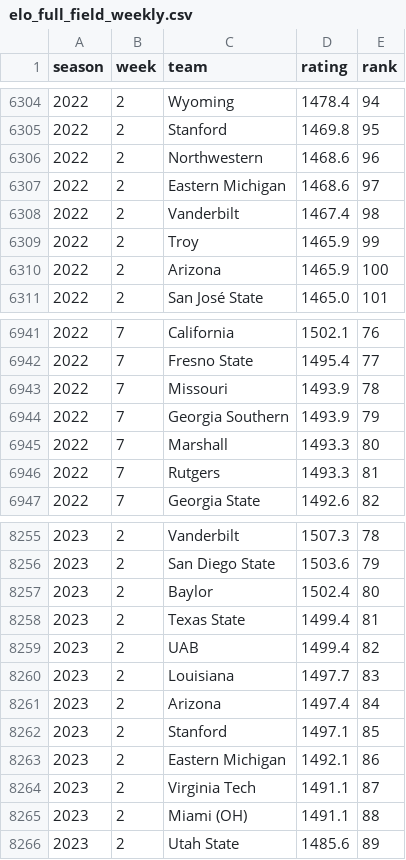
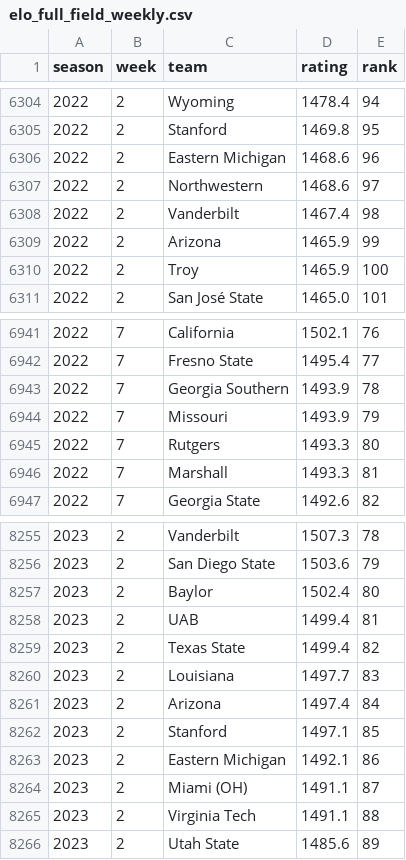
Before and after one commit to brandon-keck/cfb-rankings, a CSV file: data/elo_full_field_weekly.csv, drawn as a sheet; only a part is shown, gaps mark what is left out; the diff covers the shown part only.

```diff
--- a/data/elo_full_field_weekly.csv
+++ b/data/elo_full_field_weekly.csv
@@ -6305,7 +6305,7 @@ season,week,team,rating,rank
 2022,2,Stanford,1469.8,95
-2022,2,Northwestern,1468.6,96
-2022,2,Eastern Michigan,1468.6,97
+2022,2,Eastern Michigan,1468.6,96
+2022,2,Northwestern,1468.6,97
 2022,2,Vanderbilt,1467.4,98
-2022,2,Troy,1465.9,99
-2022,2,Arizona,1465.9,100
+2022,2,Arizona,1465.9,99
+2022,2,Troy,1465.9,100
 2022,2,San José State,1465.0,101
@@ -6942,6 +6942,6 @@ season,week,team,rating,rank
 2022,7,Fresno State,1495.4,77
-2022,7,Missouri,1493.9,78
-2022,7,Georgia Southern,1493.9,79
-2022,7,Marshall,1493.3,80
-2022,7,Rutgers,1493.3,81
+2022,7,Georgia Southern,1493.9,78
+2022,7,Missouri,1493.9,79
+2022,7,Rutgers,1493.3,80
+2022,7,Marshall,1493.3,81
 2022,7,Georgia State,1492.6,82
@@ -8257,4 +8257,4 @@ season,week,team,rating,rank
 2023,2,Baylor,1502.4,80
-2023,2,Texas State,1499.4,81
-2023,2,UAB,1499.4,82
+2023,2,UAB,1499.4,81
+2023,2,Texas State,1499.4,82
 2023,2,Louisiana,1497.7,83
@@ -8263,4 +8263,4 @@ season,week,team,rating,rank
 2023,2,Eastern Michigan,1492.1,86
-2023,2,Virginia Tech,1491.1,87
-2023,2,Miami (OH),1491.1,88
+2023,2,Miami (OH),1491.1,87
+2023,2,Virginia Tech,1491.1,88
 2023,2,Utah State,1485.6,89
```
Also changed, not shown: 181 edited cells elsewhere in this file, data/backtest_predictions.csv, data/elo_ratings_season_final.csv, 6 other files.
